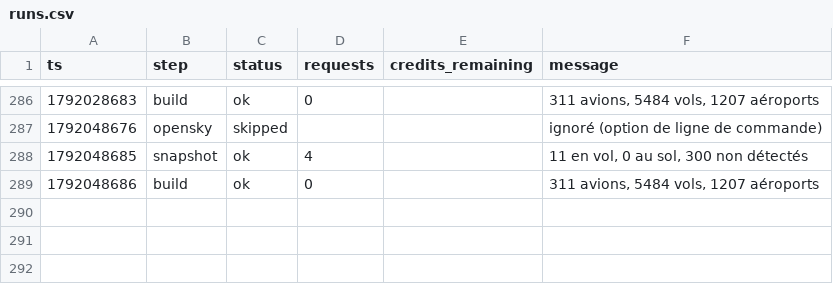
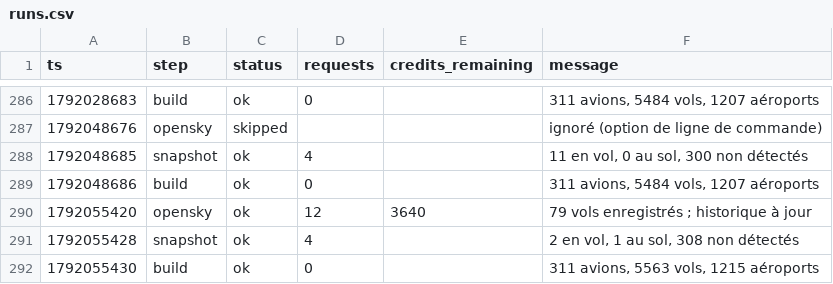
Before and after one commit to phelelep/Jet_Scrapper, a CSV file: data/runs.csv, drawn as a sheet; only a part is shown, gaps mark what is left out; the diff names each change by its address in the sheet, - before the commit and + after, or states it on an @@ line.

```diff
--- a/data/runs.csv
+++ b/data/runs.csv
+row 290: 1792055420 | opensky | ok | 12 | 3640 | 79 vols enregistrés ; historique à jour
+row 291: 1792055428 | snapshot | ok | 4 |  | 2 en vol, 1 au sol, 308 non détectés
+row 292: 1792055430 | build | ok | 0 |  | 311 avions, 5563 vols, 1215 aéroports
```
Also changed, not shown: data/flights.csv, data/windows.csv, 1 other file.
